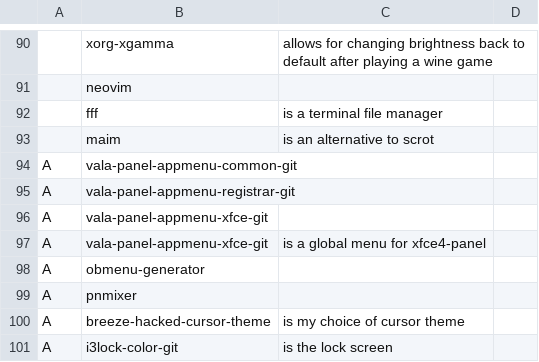
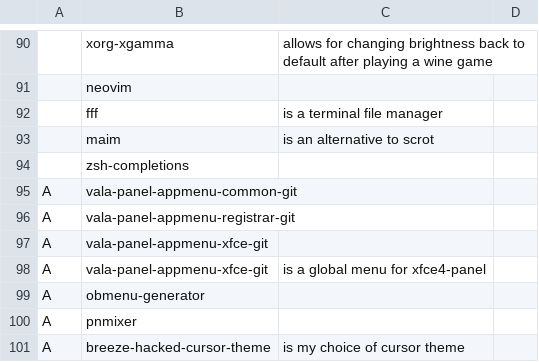
Before and after one commit to eepykate/polka, a CSV file: garbs/progs.csv, drawn as a sheet; only a part is shown, gaps mark what is left out; the shorter side is filled out with more unchanged rows; the diff names each change by its address in the sheet, - before the commit and + after, or states it on an @@ line.

```diff
--- a/garbs/progs.csv
+++ b/garbs/progs.csv
+row 94:  | zsh-completions
```
Also changed, not shown: 4 other files.
